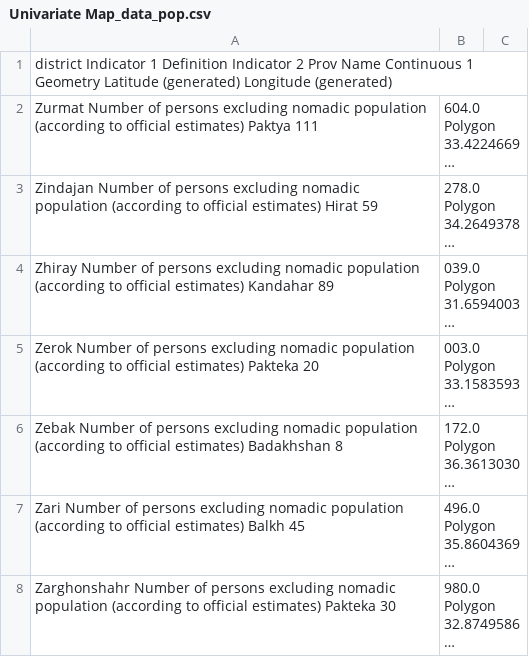
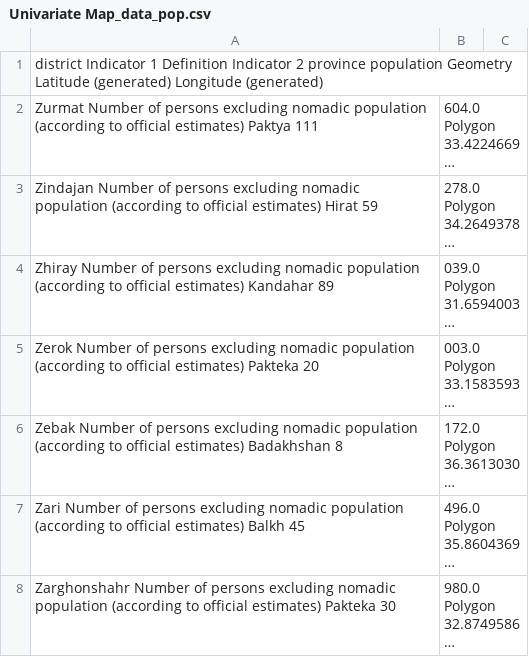
Before and after one commit to Jm4336a/ACLED_data, a CSV file: Univariate Map_data_pop.csv, drawn as a sheet; only a part is shown; long unchanged cells end in …; the diff names each change by its address in the sheet, - before the commit and + after, or states it on an @@ line.

Commit message:
Update Univariate Map_data_pop.csv

```diff
--- a/Univariate Map_data_pop.csv
+++ b/Univariate Map_data_pop.csv
-A1: …Indicator 2 Prov Name Continuous 1 Geometry Latitude…
+A1: …Indicator 2 province population Geometry Latitude…
```
